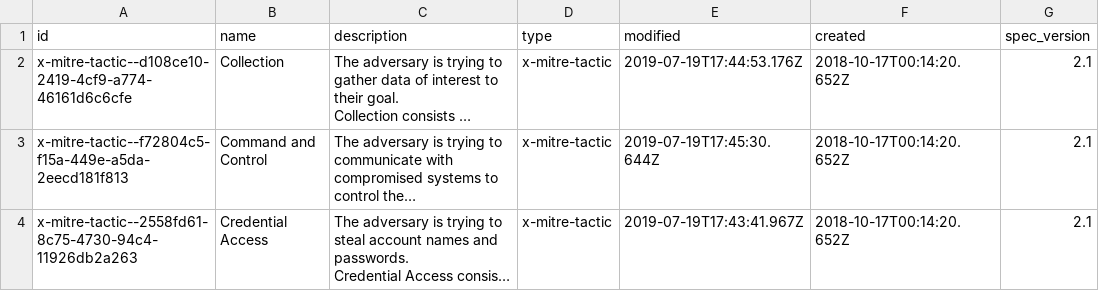
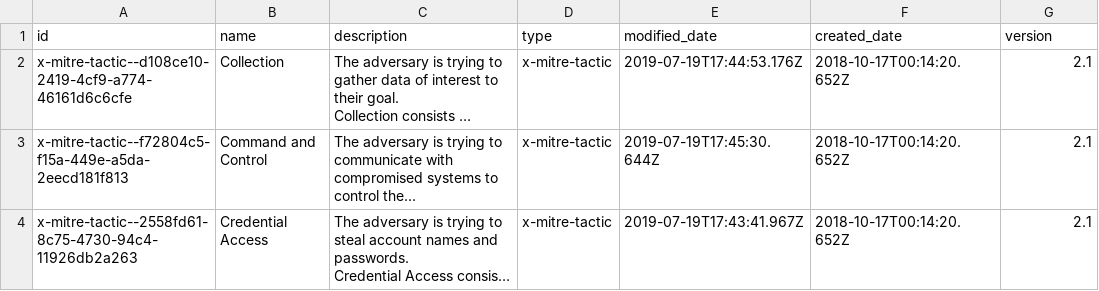
Before and after one commit to abdulrehman-10p/TidalDataModelService, a CSV file: CSVS/tactic.csv (was CSVS/Tactic.csv), drawn as a sheet; only a part is shown; long unchanged cells end in …; the diff names each change by its address in the sheet, - before the commit and + after, or states it on an @@ line.

Commit message:
link sub_tachnique with tactic

```diff
--- a/CSVS/Tactic.csv
+++ b/CSVS/tactic.csv
-E1: modified
+E1: modified_date
-F1: created
+F1: created_date
-G1: spec_version
+G1: version
```
Also changed, not shown: CSVS/attack_matrix.csv, CSVS/technique_to_tactic.csv, 5 other files.
